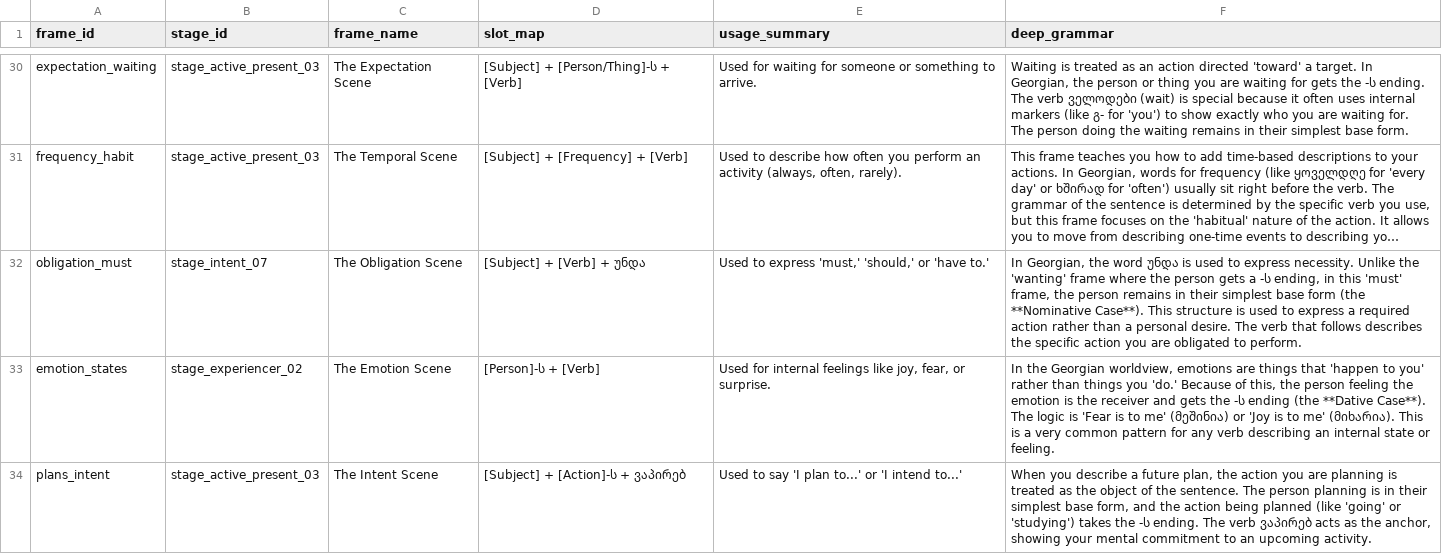
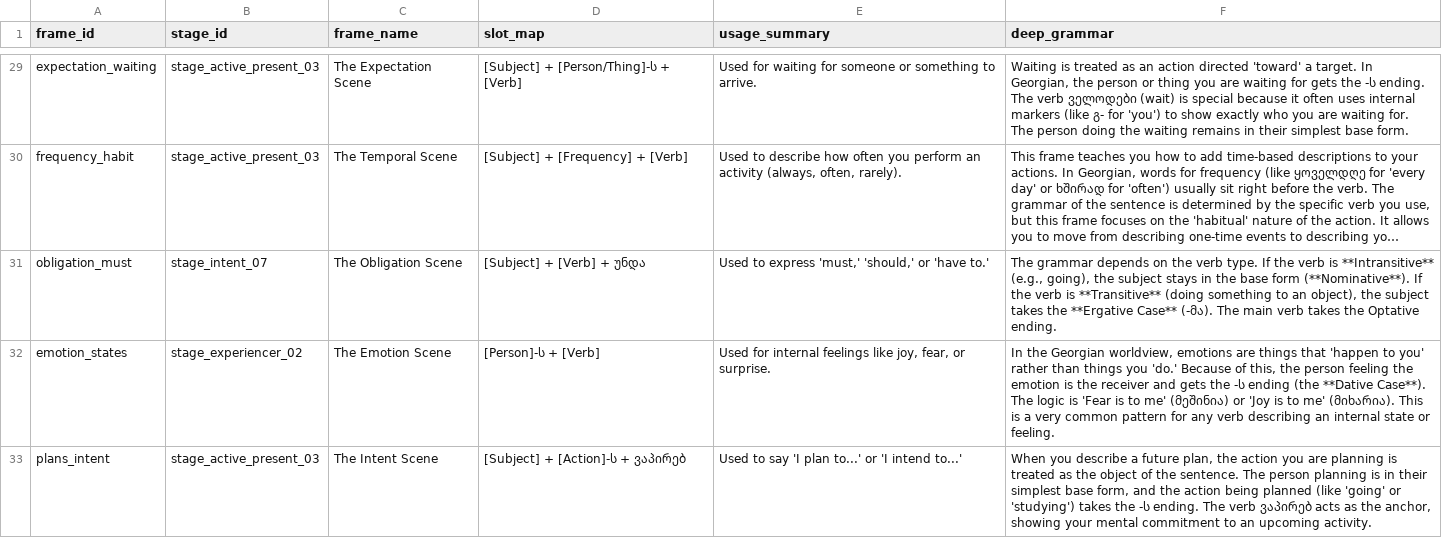
Before and after one commit to MarkMote/learn-georgian, a CSV file: public/frames.csv, drawn as a sheet; only a part is shown, gaps mark what is left out; long unchanged cells end in …; addresses are those after the commit; the diff covers the shown part only; the diff names each change by its address in the sheet, - before the commit and + after, or states it on an @@ line.

Commit message:
frame polish and updates

```diff
--- a/public/frames.csv
+++ b/public/frames.csv
-F31 (deep_grammar): In Georgian, the word უნდა is used to express necessity. Unlike the 'wanting' frame where the person gets a -ს ending, in this 'must' frame, the person remains in their simplest base form (the **Nominative Case**). This structure is used to express a required action rather than a personal desire. The verb that follows describes the specific action you are obligated to perform.
+F31 (deep_grammar): The grammar depends on the verb type. If the verb is **Intransitive** (e.g., going), the subject stays in the base form (**Nominative**). If the verb is **Transitive** (doing something to an object), the subject takes the **Ergative Case** (-მა). The main verb takes the Optative ending.
```
Also changed, not shown: 1 removed row and 6 edited cells elsewhere in this file, 1 other file.
